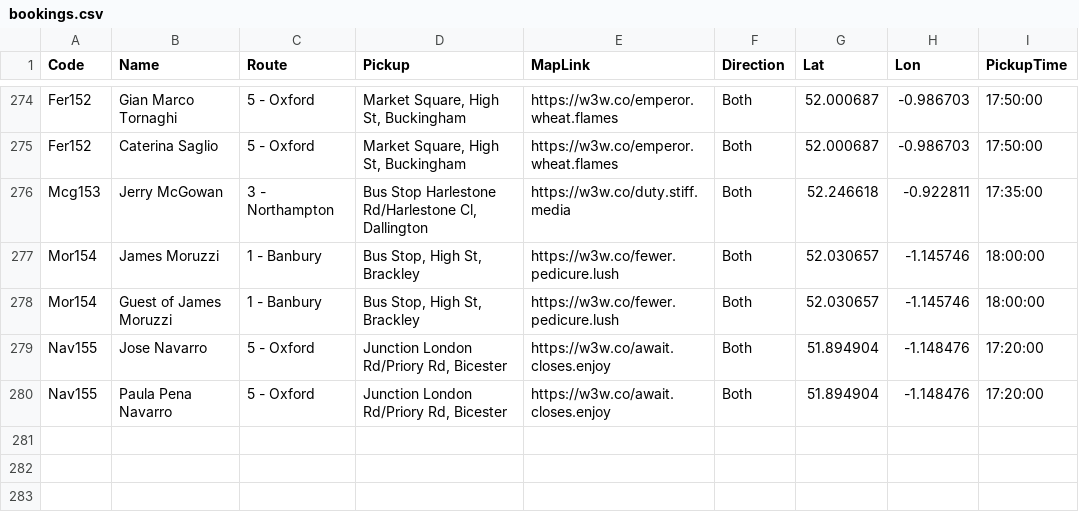
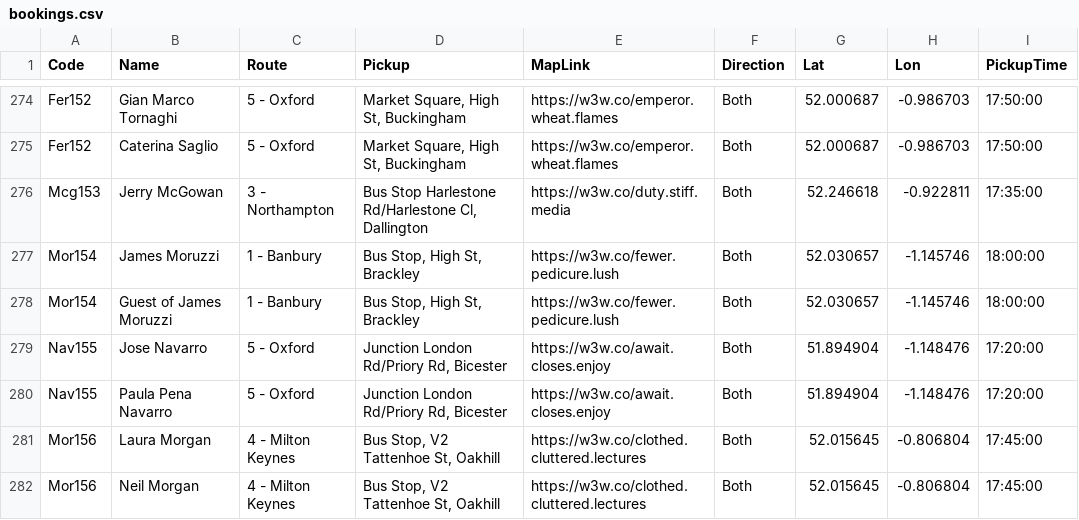
Before and after one commit to daleowatkins/AMF1Transport, a CSV file: bookings.csv, drawn as a sheet; only a part is shown, gaps mark what is left out.

Commit message:
Update bookings.csv

```diff
--- a/bookings.csv
+++ b/bookings.csv
@@ -280 +280,3 @@ Nav155,Jose Navarro,5 - Oxford,"Junction London Rd/Priory Rd, Bicester",https://
 Nav155,Paula Pena Navarro,5 - Oxford,"Junction London Rd/Priory Rd, Bicester",https://w3w.co/await.closes.enjoy,Both,51.894904,-1.148476,17:20:00
+Mor156,Laura Morgan,4 - Milton Keynes,"Bus Stop, V2 Tattenhoe St, Oakhill",https://w3w.co/clothed.cluttered.lectures,Both,52.015645,-0.806804,17:45:00
+Mor156,Neil Morgan,4 - Milton Keynes,"Bus Stop, V2 Tattenhoe St, Oakhill",https://w3w.co/clothed.cluttered.lectures,Both,52.015645,-0.806804,17:45:00
```
